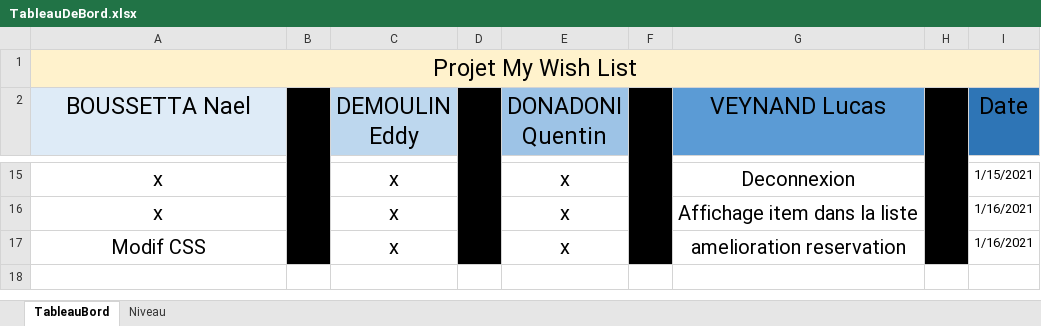
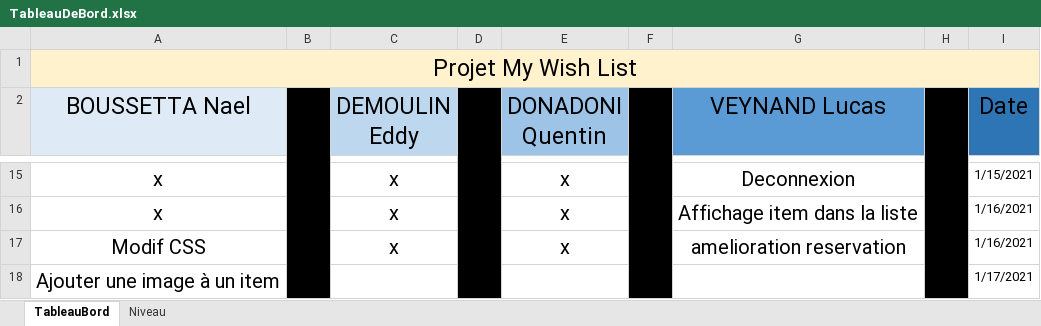
Before and after one commit to LucasInf/S3D_MyWishList, an Excel workbook: TableauDeBord.xlsx, sheet TableauBord, drawn as a sheet; only a part is shown, gaps mark what is left out; values as stored, in another font and other column widths than the file's, no borders; conditional formats not drawn; the diff names each change by its address in the sheet, - before the commit and + after, or states it on an @@ line.

Commit message:
tableau de bord

```diff
--- a/TableauDeBord.xlsx (sheet TableauBord)
+++ b/TableauDeBord.xlsx (sheet TableauBord)
+row 18: Ajouter une image à un item |  |  |  |  |  |  |  | 1/17/2021
```
